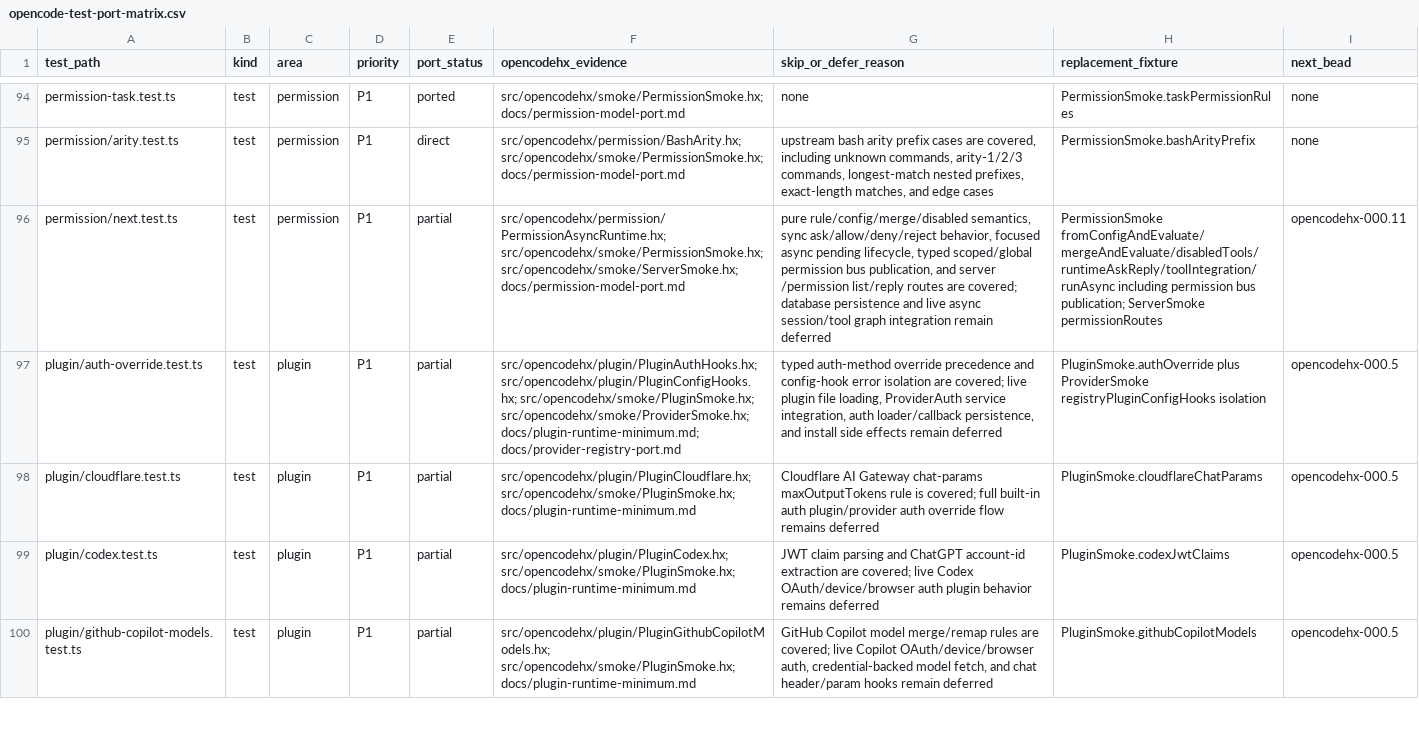
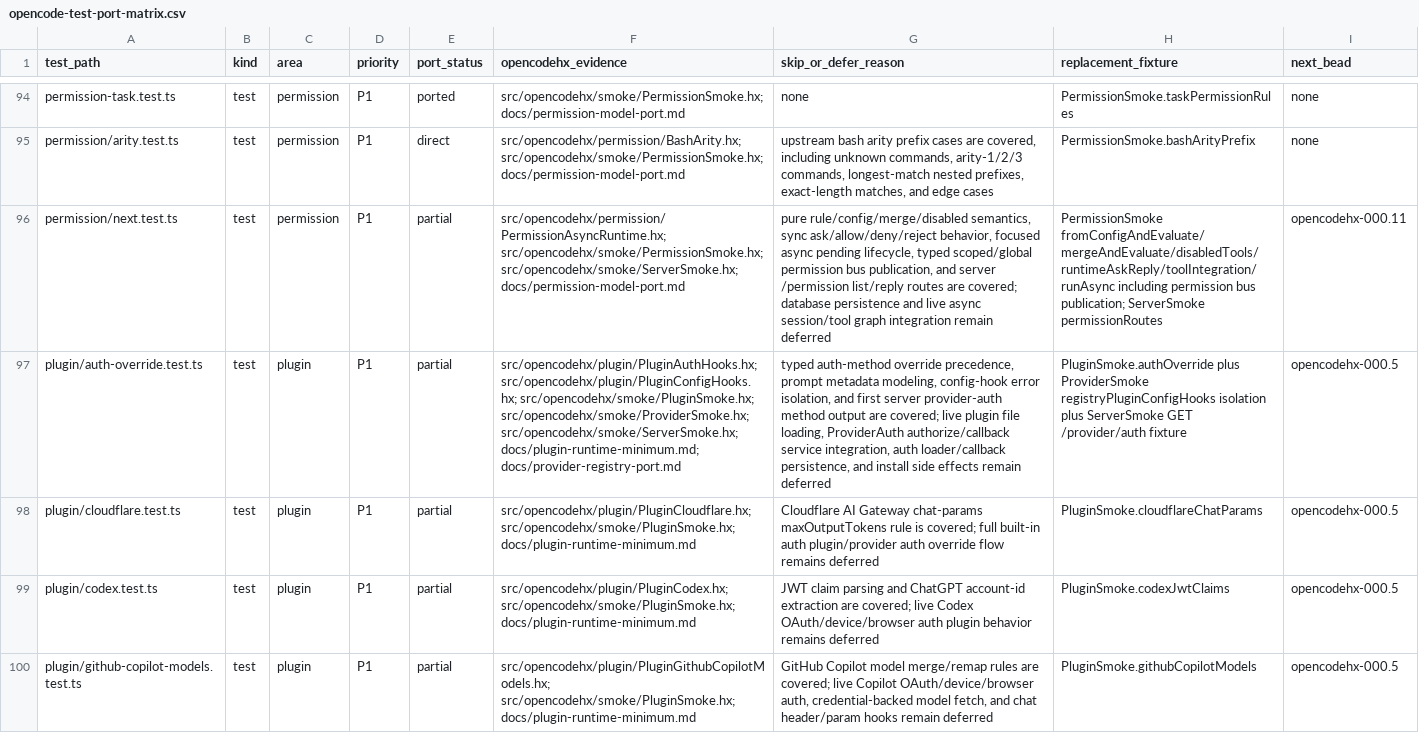
Before and after one commit to fullofcaffeine/opencodehx, a CSV file: reference/opencode-test-port-matrix.csv, drawn as a sheet; only a part is shown, gaps mark what is left out; the diff covers the shown part only; the diff names each change by its address in the sheet, - before the commit and + after, or states it on an @@ line.

Commit message:
feat: add server provider auth route

```diff
--- a/reference/opencode-test-port-matrix.csv
+++ b/reference/opencode-test-port-matrix.csv
-F97 (opencodehx_evidence): …src/opencodehx/smoke/PluginSmoke.hx; src/opencodehx/smoke/ProviderSmoke.hx; docs/plugin-runtime-minimum.md; docs/provider-registry-port.md
+F97 (opencodehx_evidence): …src/opencodehx/smoke/PluginSmoke.hx; src/opencodehx/smoke/ProviderSmoke.hx; src/opencodehx/smoke/ServerSmoke.hx; docs/plugin-runtime-minimum.md; docs/provider-registry-port.md
-G97 (skip_or_defer_reason): …auth-method override precedence and config-hook error isolation are covered; live plugin file loading, ProviderAuth service integration,…
+G97 (skip_or_defer_reason): …auth-method override precedence, prompt metadata modeling, config-hook error isolation, and first server provider-auth method output are covered; live plugin file loading, ProviderAuth authorize/callback service integration,…
-H97 (replacement_fixture): …registryPluginConfigHooks isolation
+H97 (replacement_fixture): …registryPluginConfigHooks isolation plus ServerSmoke GET /provider/auth fixture
```
Also changed, not shown: 2 edited cells elsewhere in this file, 12 other files.
